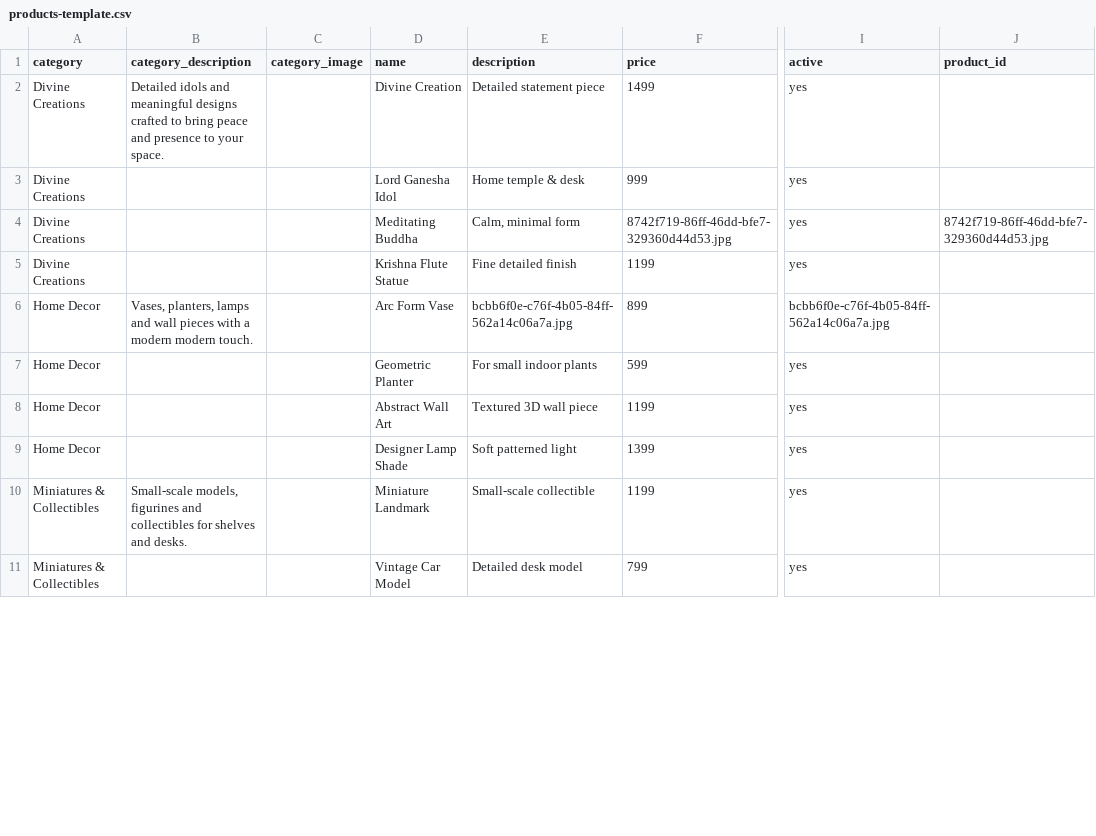
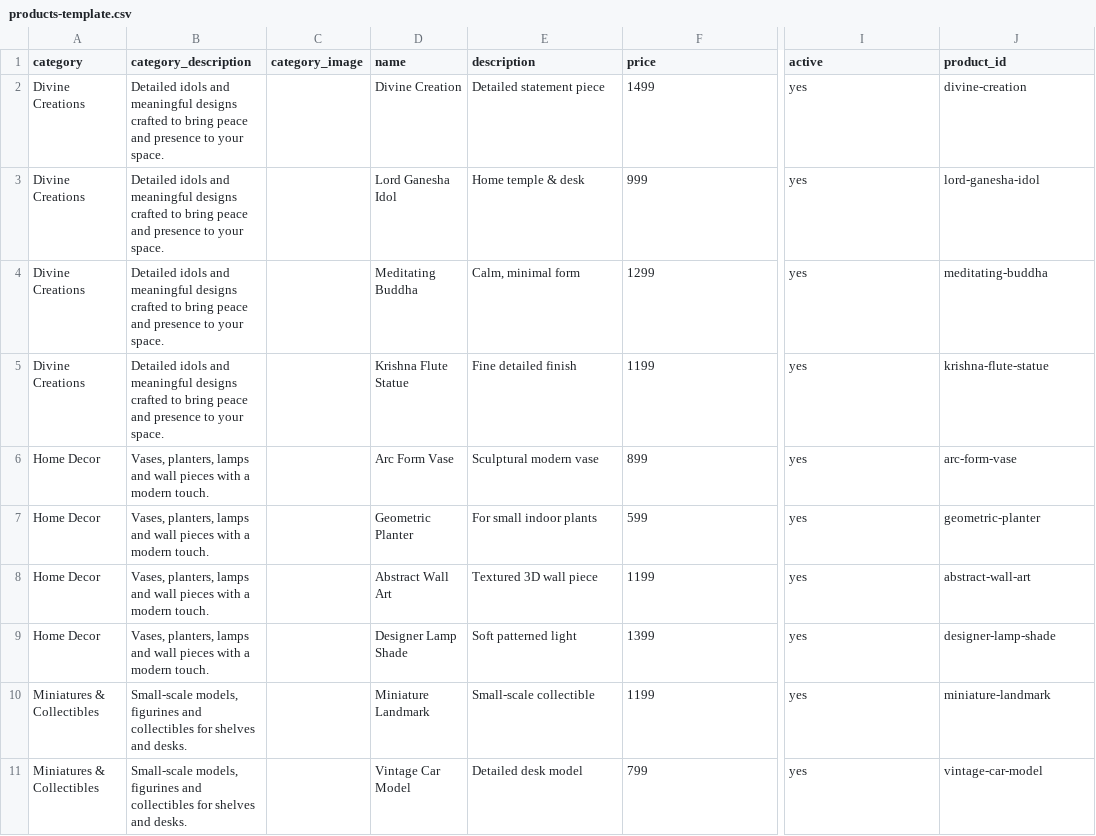
Before and after one commit to AKxSTAdvertising/3d-protoflow, a CSV file: products-template.csv, drawn as a sheet; only a part is shown, gaps mark what is left out; the diff covers the shown part only; the diff names each change by its address in the sheet, - before the commit and + after, or states it on an @@ line.

Commit message:
Fix product catalogue CSV column alignment

```diff
--- a/products-template.csv
+++ b/products-template.csv
-J2 (product_id): (empty)
+J2 (product_id): divine-creation
-B3:B5 (category_description): (empty)
+B3:B5 (category_description): Detailed idols and meaningful designs crafted to bring peace and presence to your space.
-J3 (product_id): (empty)
+J3 (product_id): lord-ganesha-idol
-F4 (price): 8742f719-86ff-46dd-bfe7-329360d44d53.jpg
+F4 (price): 1299
-J4 (product_id): 8742f719-86ff-46dd-bfe7-329360d44d53.jpg
+J4 (product_id): meditating-buddha
-J5 (product_id): (empty)
+J5 (product_id): krishna-flute-statue
-B6 (category_description): …a modern modern touch.
+B6 (category_description): …a modern touch.
-E6 (description): bcbb6f0e-c76f-4b05-84ff-562a14c06a7a.jpg
+E6 (description): Sculptural modern vase
-I6 (active): bcbb6f0e-c76f-4b05-84ff-562a14c06a7a.jpg
+I6 (active): yes
-J6 (product_id): (empty)
+J6 (product_id): arc-form-vase
-B7:B9 (category_description): (empty)
+B7:B9 (category_description): Vases, planters, lamps and wall pieces with a modern touch.
-J7 (product_id): (empty)
+J7 (product_id): geometric-planter
-J8 (product_id): (empty)
+J8 (product_id): abstract-wall-art
-J9 (product_id): (empty)
+J9 (product_id): designer-lamp-shade
-J10 (product_id): (empty)
+J10 (product_id): miniature-landmark
-B11 (category_description): (empty)
+B11 (category_description): Small-scale models, figurines and collectibles for shelves and desks.
-J11 (product_id): (empty)
+J11 (product_id): vintage-car-model
```
Also changed, not shown: 18 edited cells elsewhere in this file.
